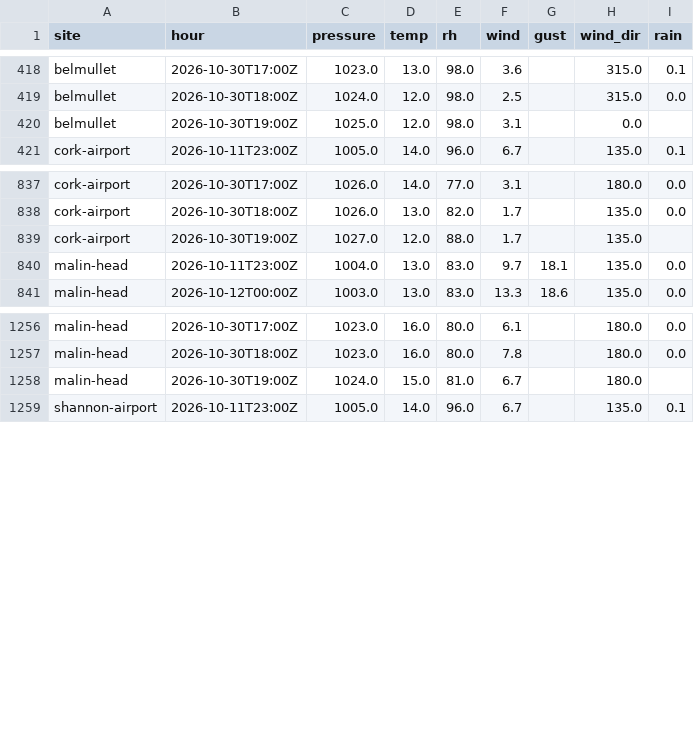
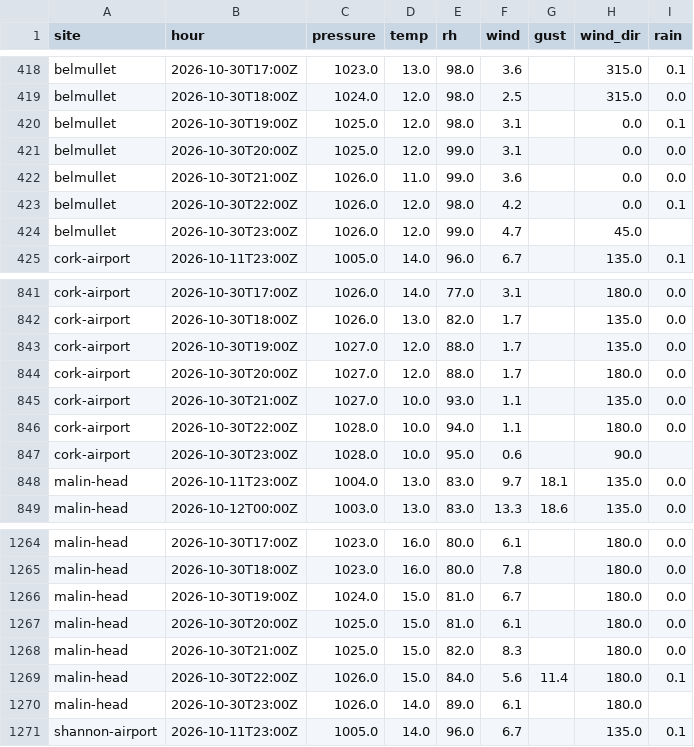
Before and after one commit to lgriffin/weatherlink_website, a CSV file: neighbours/met-eireann/2026-10.csv, drawn as a sheet; only a part is shown, gaps mark what is left out; the diff covers the shown part only.

```diff
--- a/neighbours/met-eireann/2026-10.csv
+++ b/neighbours/met-eireann/2026-10.csv
@@ -419,3 +419,7 @@ belmullet,2026-10-30T17:00Z,1023.0,13.0,98.0,3.6,,315.0,0.1
 belmullet,2026-10-30T18:00Z,1024.0,12.0,98.0,2.5,,315.0,0.0
-belmullet,2026-10-30T19:00Z,1025.0,12.0,98.0,3.1,,0.0,
+belmullet,2026-10-30T19:00Z,1025.0,12.0,98.0,3.1,,0.0,0.1
+belmullet,2026-10-30T20:00Z,1025.0,12.0,99.0,3.1,,0.0,0.0
+belmullet,2026-10-30T21:00Z,1026.0,11.0,99.0,3.6,,0.0,0.0
+belmullet,2026-10-30T22:00Z,1026.0,12.0,98.0,4.2,,0.0,0.1
+belmullet,2026-10-30T23:00Z,1026.0,12.0,99.0,4.7,,45.0,
 cork-airport,2026-10-11T23:00Z,1005.0,14.0,96.0,6.7,,135.0,0.1
@@ -838,3 +842,7 @@ cork-airport,2026-10-30T17:00Z,1026.0,14.0,77.0,3.1,,180.0,0.0
 cork-airport,2026-10-30T18:00Z,1026.0,13.0,82.0,1.7,,135.0,0.0
-cork-airport,2026-10-30T19:00Z,1027.0,12.0,88.0,1.7,,135.0,
+cork-airport,2026-10-30T19:00Z,1027.0,12.0,88.0,1.7,,135.0,0.0
+cork-airport,2026-10-30T20:00Z,1027.0,12.0,88.0,1.7,,180.0,0.0
+cork-airport,2026-10-30T21:00Z,1027.0,10.0,93.0,1.1,,135.0,0.0
+cork-airport,2026-10-30T22:00Z,1028.0,10.0,94.0,1.1,,180.0,0.0
+cork-airport,2026-10-30T23:00Z,1028.0,10.0,95.0,0.6,,90.0,
 malin-head,2026-10-11T23:00Z,1004.0,13.0,83.0,9.7,18.1,135.0,0.0
@@ -1257,3 +1265,7 @@ malin-head,2026-10-30T17:00Z,1023.0,16.0,80.0,6.1,,180.0,0.0
 malin-head,2026-10-30T18:00Z,1023.0,16.0,80.0,7.8,,180.0,0.0
-malin-head,2026-10-30T19:00Z,1024.0,15.0,81.0,6.7,,180.0,
+malin-head,2026-10-30T19:00Z,1024.0,15.0,81.0,6.7,,180.0,0.0
+malin-head,2026-10-30T20:00Z,1025.0,15.0,81.0,6.1,,180.0,0.0
+malin-head,2026-10-30T21:00Z,1025.0,15.0,82.0,8.3,,180.0,0.0
+malin-head,2026-10-30T22:00Z,1026.0,15.0,84.0,5.6,11.4,180.0,0.1
+malin-head,2026-10-30T23:00Z,1026.0,14.0,89.0,6.1,,180.0,
 shannon-airport,2026-10-11T23:00Z,1005.0,14.0,96.0,6.7,,135.0,0.1
```
Also changed, not shown: 8 added rows and 2 edited cells elsewhere in this file, neighbours/iwbn/2026-10.csv, 1 other file.
